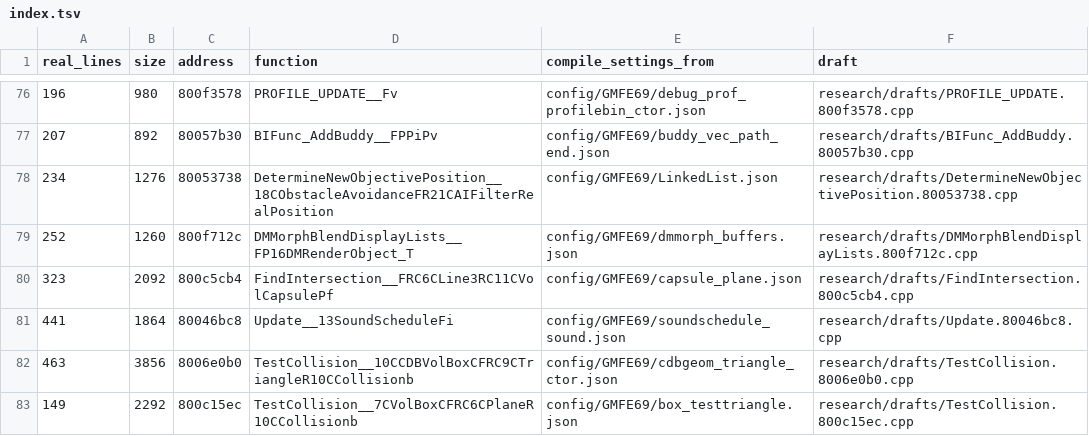
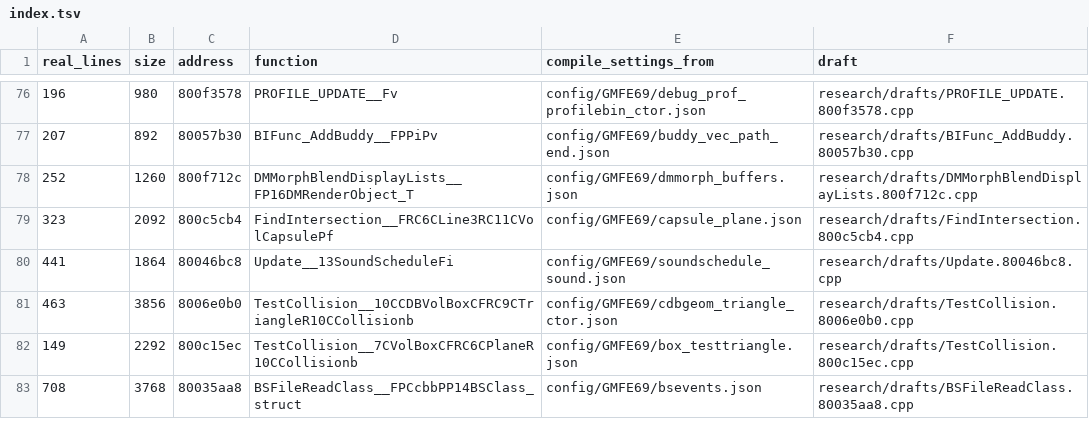
Before and after one commit to kyleckroeger/moh-frontline-decomp, a TSV file: research/drafts/index.tsv, drawn as a sheet; only a part is shown, gaps mark what is left out; the shorter side is filled out with more unchanged rows.

```diff
--- a/research/drafts/index.tsv
+++ b/research/drafts/index.tsv
@@ -77,3 +77,2 @@ real_lines	size	address	function	compile_settings_from	draft
 207	892	80057b30	BIFunc_AddBuddy__FPPiPv	config/GMFE69/buddy_vec_path_end.json	research/drafts/BIFunc_AddBuddy.80057b30.cpp
-234	1276	80053738	DetermineNewObjectivePosition__18CObstacleAvoidanceFR21CAIFilterRealPosition	config/GMFE69/LinkedList.json	research/drafts/DetermineNewObjectivePosition.80053738.cpp
 252	1260	800f712c	DMMorphBlendDisplayLists__FP16DMRenderObject_T	config/GMFE69/dmmorph_buffers.json	research/drafts/DMMorphBlendDisplayLists.800f712c.cpp
```
Also changed, not shown: 10 other files.
